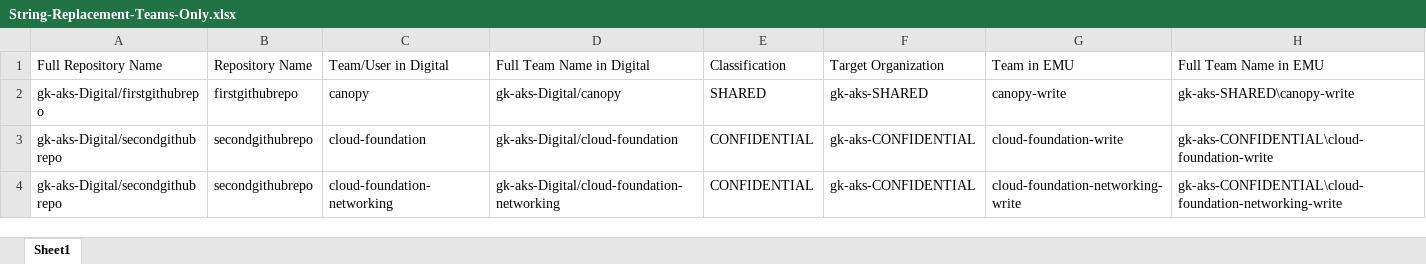
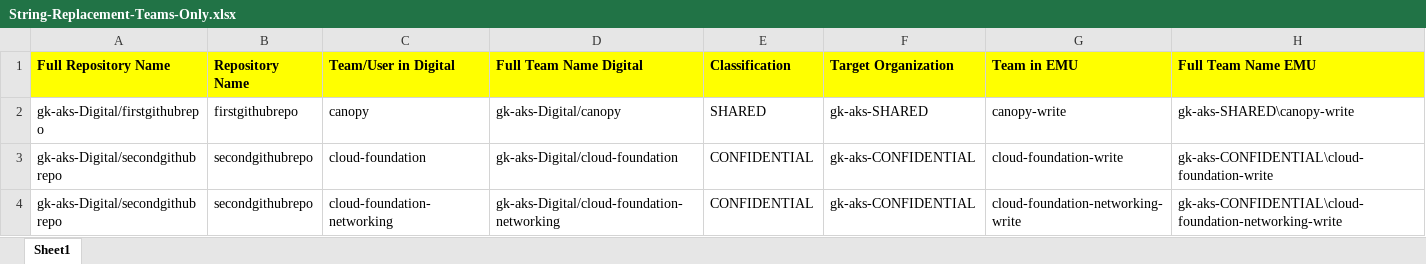
Before and after one commit to github-gk-aks/production, an Excel workbook: input_migration/String-Replacement-Teams-Only.xlsx, sheet Sheet1, drawn as a sheet; only a part is shown; values as stored, in another font and other column widths than the file's, no borders; the diff names each change by its address in the sheet, - before the commit and + after, or states it on an @@ line.

Commit message:
Updated the Coln names

```diff
--- a/input_migration/String-Replacement-Teams-Only.xlsx (sheet Sheet1)
+++ b/input_migration/String-Replacement-Teams-Only.xlsx (sheet Sheet1)
@@ A1:H1 fill: none → #FFFF00, bold: off → on @@
-D1: Full Team Name in Digital
+D1: Full Team Name Digital
-H1: Full Team Name in EMU
+H1: Full Team Name EMU
```
